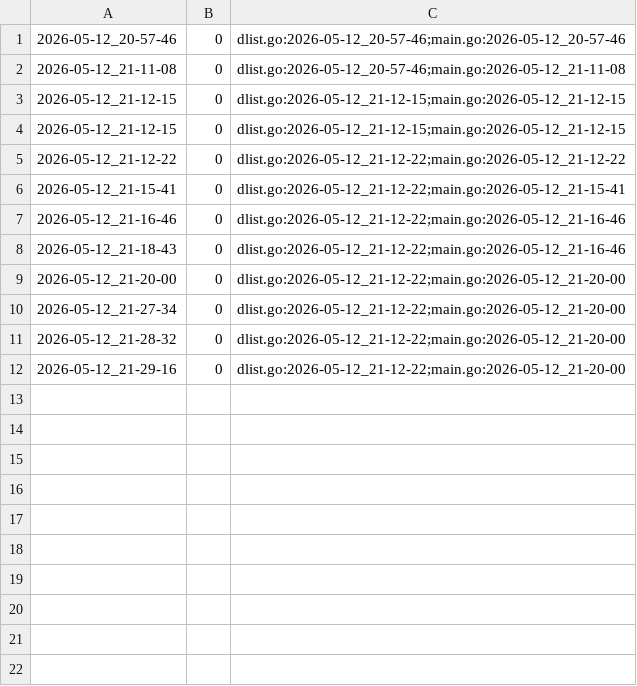
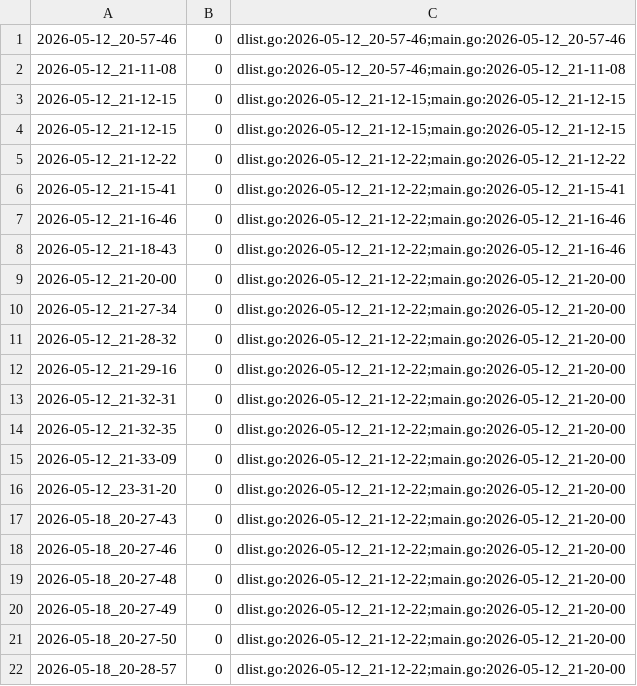
Before and after one commit to qxcode-course/ed-ter-bloco-a-Jeova-afk, a CSV file: .tko/track/ed@prin_list1/track.csv, drawn as a sheet; the diff names each change by its address in the sheet, - before the commit and + after, or states it on an @@ line.

```diff
--- a/.tko/track/ed@prin_list1/track.csv
+++ b/.tko/track/ed@prin_list1/track.csv
+row 13: 2026-05-12_21-32-31 | 0 | dlist.go:2026-05-12_21-12-22;main.go:2026-05-12_21-20-00
+row 14: 2026-05-12_21-32-35 | 0 | dlist.go:2026-05-12_21-12-22;main.go:2026-05-12_21-20-00
+row 15: 2026-05-12_21-33-09 | 0 | dlist.go:2026-05-12_21-12-22;main.go:2026-05-12_21-20-00
+row 16: 2026-05-12_23-31-20 | 0 | dlist.go:2026-05-12_21-12-22;main.go:2026-05-12_21-20-00
+row 17: 2026-05-18_20-27-43 | 0 | dlist.go:2026-05-12_21-12-22;main.go:2026-05-12_21-20-00
+row 18: 2026-05-18_20-27-46 | 0 | dlist.go:2026-05-12_21-12-22;main.go:2026-05-12_21-20-00
+row 19: 2026-05-18_20-27-48 | 0 | dlist.go:2026-05-12_21-12-22;main.go:2026-05-12_21-20-00
+row 20: 2026-05-18_20-27-49 | 0 | dlist.go:2026-05-12_21-12-22;main.go:2026-05-12_21-20-00
+row 21: 2026-05-18_20-27-50 | 0 | dlist.go:2026-05-12_21-12-22;main.go:2026-05-12_21-20-00
+row 22: 2026-05-18_20-28-57 | 0 | dlist.go:2026-05-12_21-12-22;main.go:2026-05-12_21-20-00
```
Also changed, not shown: .tko/track/ed@queimada/track.csv, 17 other files.
